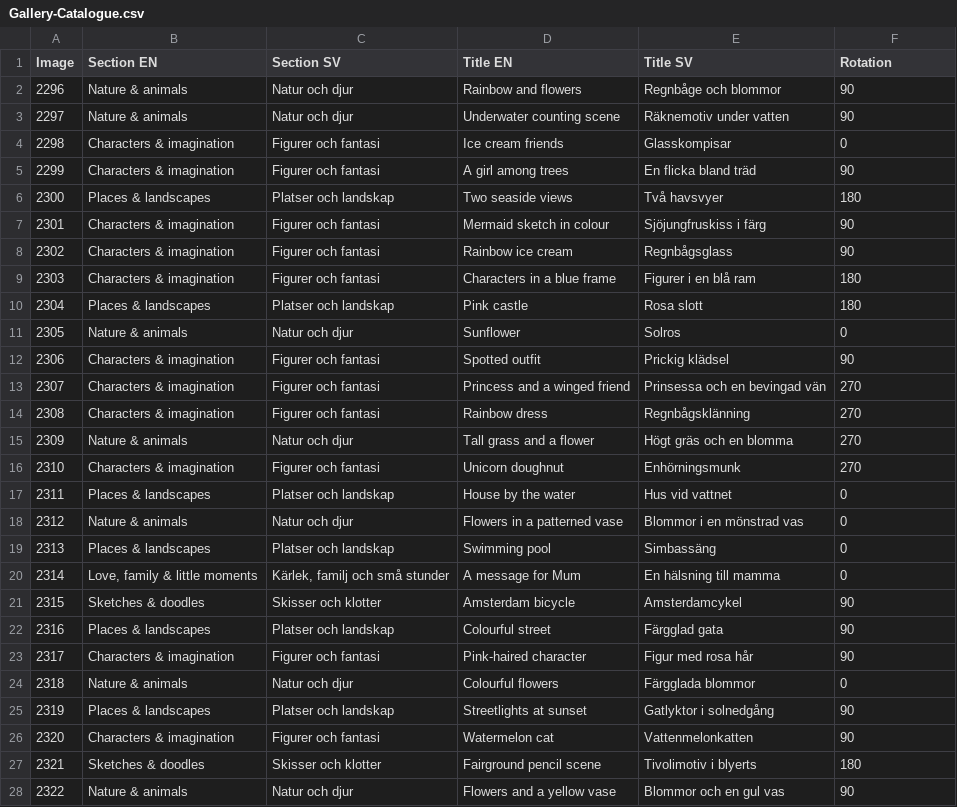
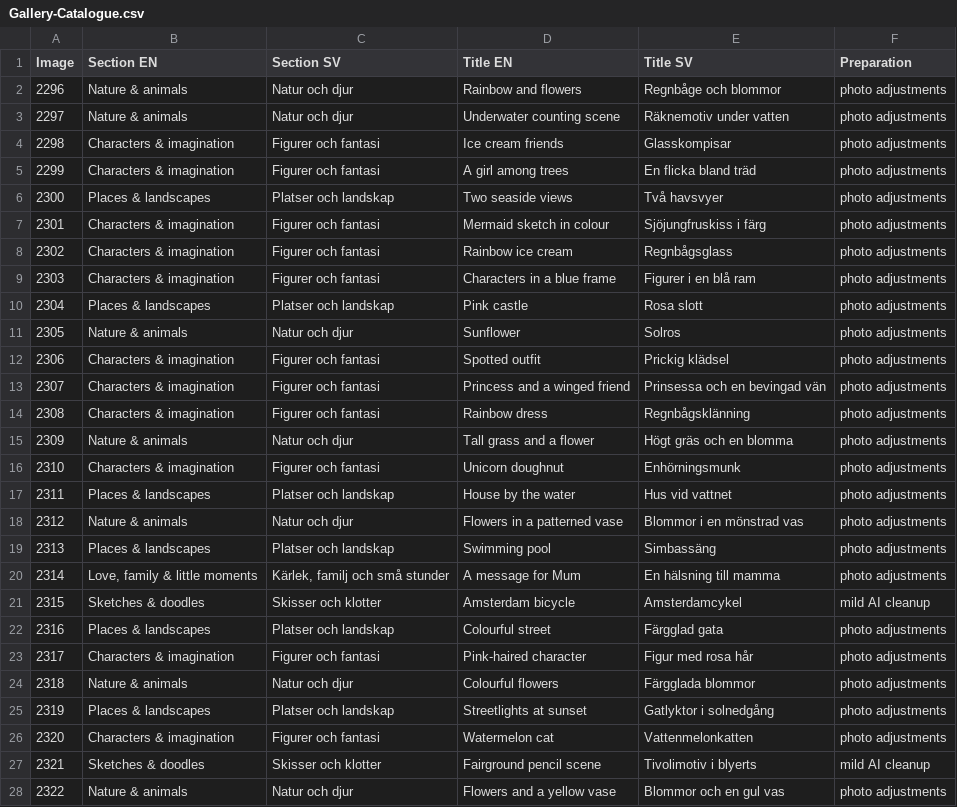
Before and after one commit to ishakbhansali/Aanyas-work, a CSV file: Gallery-Catalogue.csv, drawn as a sheet; only a part is shown; the diff covers the shown part only.

```diff
--- a/Gallery-Catalogue.csv
+++ b/Gallery-Catalogue.csv
@@ -1,28 +1,28 @@
-Image,Section EN,Section SV,Title EN,Title SV,Rotation
-2296,Nature & animals,Natur och djur,Rainbow and flowers,Regnbåge och blommor,90
-2297,Nature & animals,Natur och djur,Underwater counting scene,Räknemotiv under vatten,90
-2298,Characters & imagination,Figurer och fantasi,Ice cream friends,Glasskompisar,0
-2299,Characters & imagination,Figurer och fantasi,A girl among trees,En flicka bland träd,90
-2300,Places & landscapes,Platser och landskap,Two seaside views,Två havsvyer,180
-2301,Characters & imagination,Figurer och fantasi,Mermaid sketch in colour,Sjöjungfruskiss i färg,90
-2302,Characters & imagination,Figurer och fantasi,Rainbow ice cream,Regnbågsglass,90
-2303,Characters & imagination,Figurer och fantasi,Characters in a blue frame,Figurer i en blå ram,180
-2304,Places & landscapes,Platser och landskap,Pink castle,Rosa slott,180
-2305,Nature & animals,Natur och djur,Sunflower,Solros,0
-2306,Characters & imagination,Figurer och fantasi,Spotted outfit,Prickig klädsel,90
-2307,Characters & imagination,Figurer och fantasi,Princess and a winged friend,Prinsessa och en bevingad vän,270
-2308,Characters & imagination,Figurer och fantasi,Rainbow dress,Regnbågsklänning,270
-2309,Nature & animals,Natur och djur,Tall grass and a flower,Högt gräs och en blomma,270
-2310,Characters & imagination,Figurer och fantasi,Unicorn doughnut,Enhörningsmunk,270
-2311,Places & landscapes,Platser och landskap,House by the water,Hus vid vattnet,0
-2312,Nature & animals,Natur och djur,Flowers in a patterned vase,Blommor i en mönstrad vas,0
-2313,Places & landscapes,Platser och landskap,Swimming pool,Simbassäng,0
-2314,"Love, family & little moments","Kärlek, familj och små stunder",A message for Mum,En hälsning till mamma,0
-2315,Sketches & doodles,Skisser och klotter,Amsterdam bicycle,Amsterdamcykel,90
-2316,Places & landscapes,Platser och landskap,Colourful street,Färgglad gata,90
-2317,Characters & imagination,Figurer och fantasi,Pink-haired character,Figur med rosa hår,90
-2318,Nature & animals,Natur och djur,Colourful flowers,Färgglada blommor,0
-2319,Places & landscapes,Platser och landskap,Streetlights at sunset,Gatlyktor i solnedgång,90
-2320,Characters & imagination,Figurer och fantasi,Watermelon cat,Vattenmelonkatten,90
-2321,Sketches & doodles,Skisser och klotter,Fairground pencil scene,Tivolimotiv i blyerts,180
-2322,Nature & animals,Natur och djur,Flowers and a yellow vase,Blommor och en gul vas,90
+Image,Section EN,Section SV,Title EN,Title SV,Preparation
+2296,Nature & animals,Natur och djur,Rainbow and flowers,Regnbåge och blommor,photo adjustments
+2297,Nature & animals,Natur och djur,Underwater counting scene,Räknemotiv under vatten,photo adjustments
+2298,Characters & imagination,Figurer och fantasi,Ice cream friends,Glasskompisar,photo adjustments
+2299,Characters & imagination,Figurer och fantasi,A girl among trees,En flicka bland träd,photo adjustments
+2300,Places & landscapes,Platser och landskap,Two seaside views,Två havsvyer,photo adjustments
+2301,Characters & imagination,Figurer och fantasi,Mermaid sketch in colour,Sjöjungfruskiss i färg,photo adjustments
+2302,Characters & imagination,Figurer och fantasi,Rainbow ice cream,Regnbågsglass,photo adjustments
+2303,Characters & imagination,Figurer och fantasi,Characters in a blue frame,Figurer i en blå ram,photo adjustments
+2304,Places & landscapes,Platser och landskap,Pink castle,Rosa slott,photo adjustments
+2305,Nature & animals,Natur och djur,Sunflower,Solros,photo adjustments
+2306,Characters & imagination,Figurer och fantasi,Spotted outfit,Prickig klädsel,photo adjustments
+2307,Characters & imagination,Figurer och fantasi,Princess and a winged friend,Prinsessa och en bevingad vän,photo adjustments
+2308,Characters & imagination,Figurer och fantasi,Rainbow dress,Regnbågsklänning,photo adjustments
+2309,Nature & animals,Natur och djur,Tall grass and a flower,Högt gräs och en blomma,photo adjustments
+2310,Characters & imagination,Figurer och fantasi,Unicorn doughnut,Enhörningsmunk,photo adjustments
+2311,Places & landscapes,Platser och landskap,House by the water,Hus vid vattnet,photo adjustments
+2312,Nature & animals,Natur och djur,Flowers in a patterned vase,Blommor i en mönstrad vas,photo adjustments
+2313,Places & landscapes,Platser och landskap,Swimming pool,Simbassäng,photo adjustments
+2314,"Love, family & little moments","Kärlek, familj och små stunder",A message for Mum,En hälsning till mamma,photo adjustments
+2315,Sketches & doodles,Skisser och klotter,Amsterdam bicycle,Amsterdamcykel,mild AI cleanup
+2316,Places & landscapes,Platser och landskap,Colourful street,Färgglad gata,photo adjustments
+2317,Characters & imagination,Figurer och fantasi,Pink-haired character,Figur med rosa hår,photo adjustments
+2318,Nature & animals,Natur och djur,Colourful flowers,Färgglada blommor,photo adjustments
+2319,Places & landscapes,Platser och landskap,Streetlights at sunset,Gatlyktor i solnedgång,photo adjustments
+2320,Characters & imagination,Figurer och fantasi,Watermelon cat,Vattenmelonkatten,photo adjustments
+2321,Sketches & doodles,Skisser och klotter,Fairground pencil scene,Tivolimotiv i blyerts,mild AI cleanup
+2322,Nature & animals,Natur och djur,Flowers and a yellow vase,Blommor och en gul vas,photo adjustments
```
Also changed, not shown: 104 edited cells elsewhere in this file, 6 other files.
